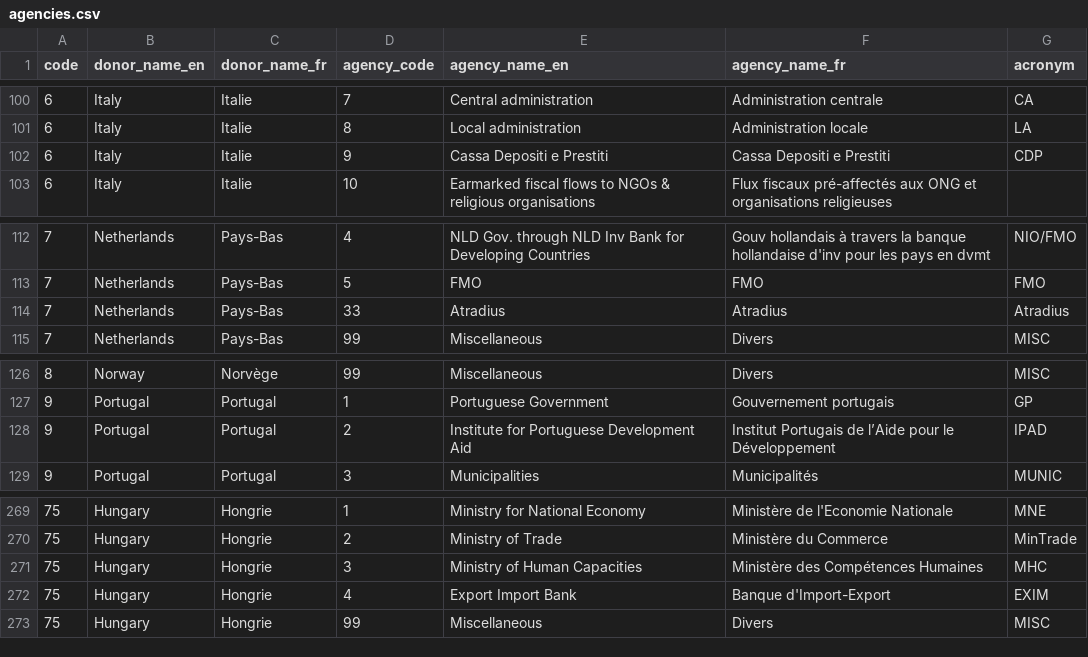
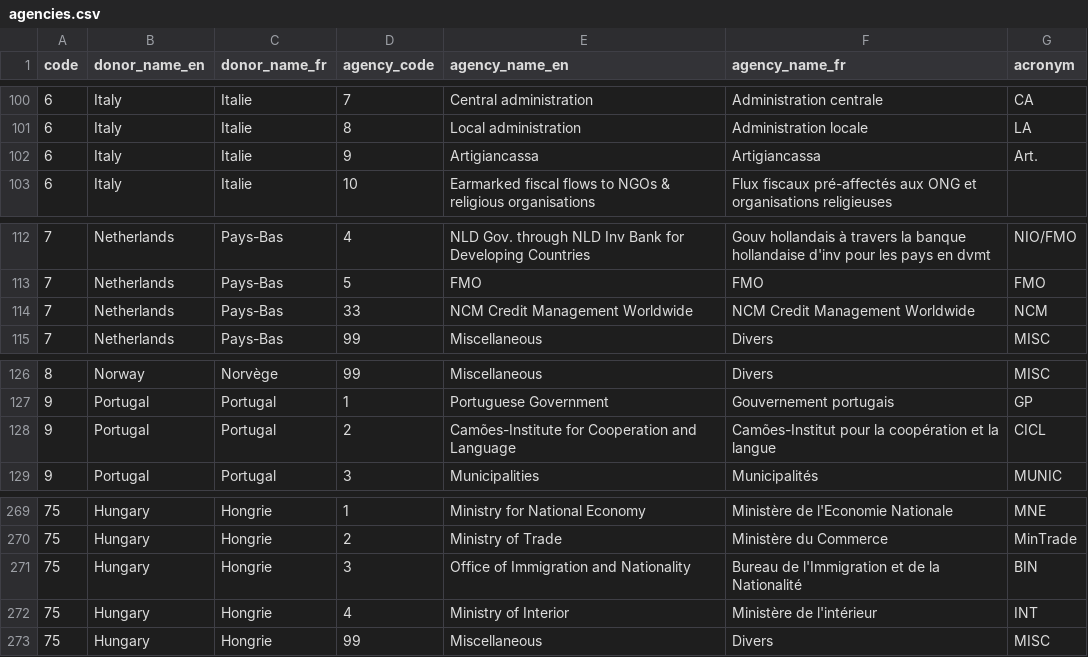
Before and after one commit to datasets/dac-and-crs-code-lists, a CSV file: data/agencies.csv, drawn as a sheet; only a part is shown, gaps mark what is left out.

Commit message:
Significant text changes in agency codelist
Part of the June 2018 update

```diff
--- a/data/agencies.csv
+++ b/data/agencies.csv
@@ -101,3 +101,3 @@
 "6","Italy","Italie","8","Local administration","Administration locale","LA"
-"6","Italy","Italie","9","Cassa Depositi e Prestiti","Cassa Depositi e Prestiti","CDP"
+"6","Italy","Italie","9","Artigiancassa","Artigiancassa","Art."
 "6","Italy","Italie","10","Earmarked fiscal flows to NGOs & religious organisations","Flux fiscaux pré-affectés aux ONG et organisations religieuses",""
@@ -113,3 +113,3 @@
 "7","Netherlands","Pays-Bas","5","FMO","FMO","FMO"
-"7","Netherlands","Pays-Bas","33","Atradius","Atradius","Atradius"
+"7","Netherlands","Pays-Bas","33","NCM Credit Management Worldwide","NCM Credit Management Worldwide","NCM"
 "7","Netherlands","Pays-Bas","99","Miscellaneous","Divers","MISC"
@@ -127,3 +127,3 @@
 "9","Portugal","Portugal","1","Portuguese Government","Gouvernement portugais","GP"
-"9","Portugal","Portugal","2","Institute for Portuguese Development Aid","Institut Portugais de l’Aide pour le Développement","IPAD"
+"9","Portugal","Portugal","2","Camões-Institute for Cooperation and Language","Camões-Institut pour la coopération et la langue","CICL"
 "9","Portugal","Portugal","3","Municipalities","Municipalités","MUNIC"
@@ -270,4 +270,4 @@
 "75","Hungary","Hongrie","2","Ministry of Trade","Ministère du Commerce","MinTrade"
-"75","Hungary","Hongrie","3","Ministry of Human Capacities","Ministère des Compétences Humaines","MHC"
-"75","Hungary","Hongrie","4","Export Import Bank","Banque d'Import-Export","EXIM"
+"75","Hungary","Hongrie","3","Office of Immigration and Nationality","Bureau de l'Immigration et de la Nationalité","BIN"
+"75","Hungary","Hongrie","4","Ministry of Interior","Ministère de l'intérieur","INT"
 "75","Hungary","Hongrie","99","Miscellaneous","Divers","MISC"
```
